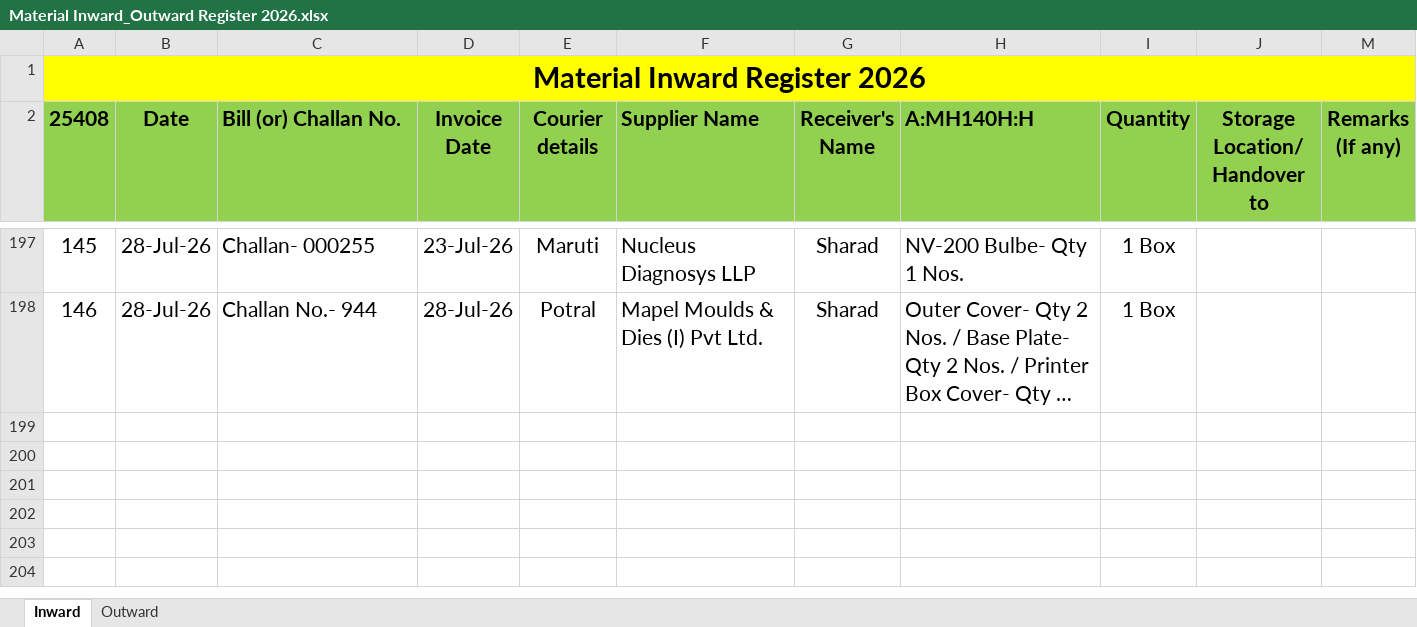
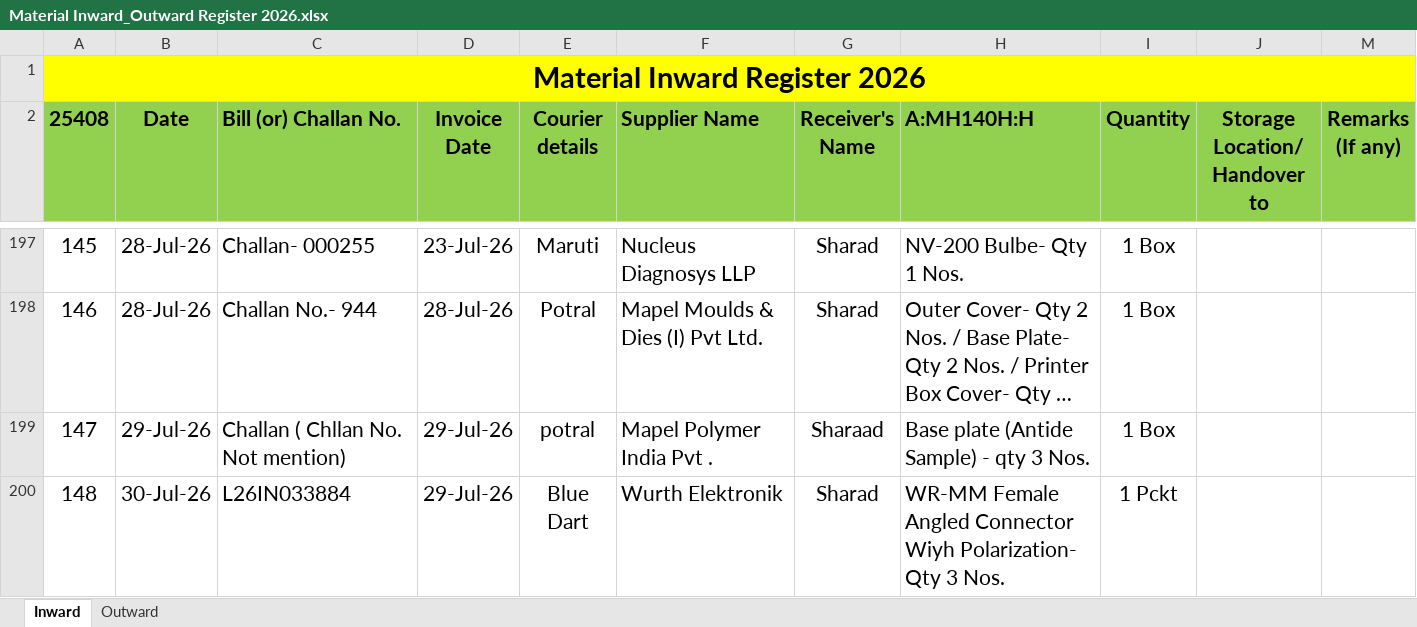
Before and after one commit to Rohidas1974/BioAmalDocument, an Excel workbook: Material Inward_Outward Register 2026.xlsx, sheet Inward, drawn as a sheet; only a part is shown, gaps mark what is left out; long unchanged cells end in …; values as stored, in another font and other column widths than the file's, no borders; the diff names each change by its address in the sheet, - before the commit and + after, or states it on an @@ line.

Commit message:
Auto-commit: 30-07-2026 12:23:07.51

```diff
--- a/Material Inward_Outward Register 2026.xlsx (sheet Inward)
+++ b/Material Inward_Outward Register 2026.xlsx (sheet Inward)
+row 199: 147 | 29-Jul-26 | Challan ( Chllan No. Not mention) | 29-Jul-26 | potral | Mapel Polymer India Pvt . | Sharaad | Base plate (Antide Sample) - qty 3 Nos. | 1 Box
+row 200: 148 | 30-Jul-26 | L26IN033884 | 29-Jul-26 | Blue Dart | Wurth Elektronik | Sharad | WR-MM Female Angled Connector Wiyh Polarization- Qty 3 Nos. | 1 Pckt
```
Also changed, not shown: sheet Outward.
